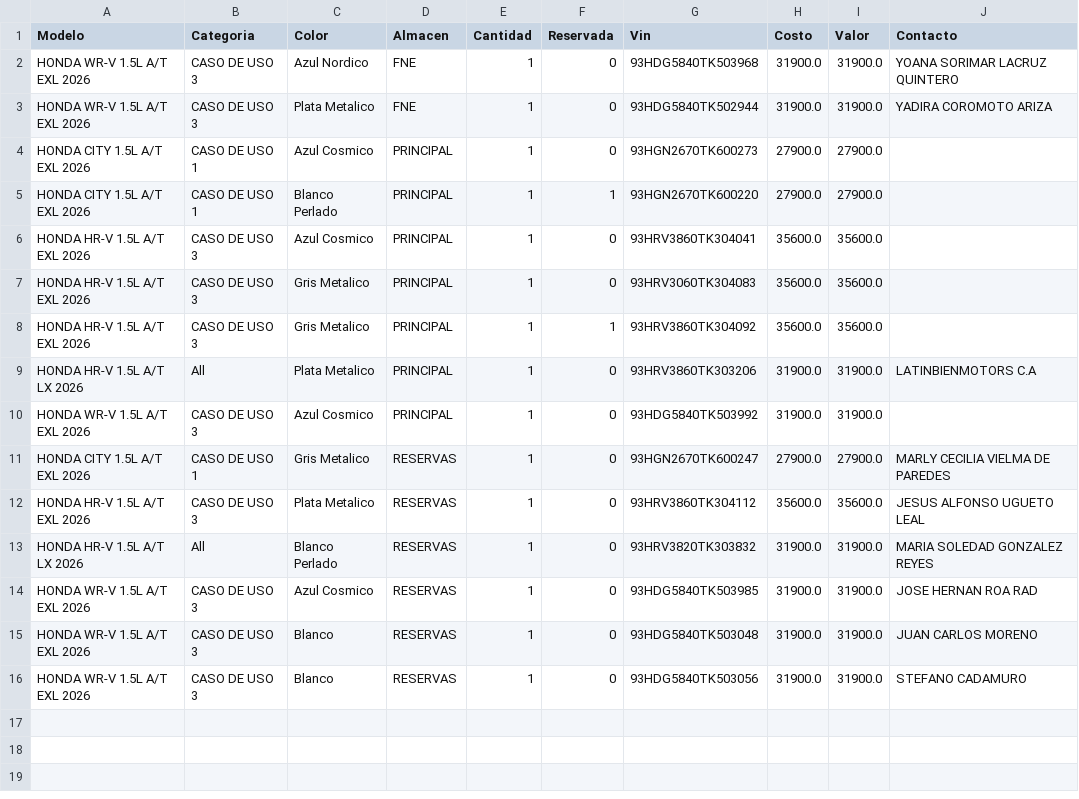
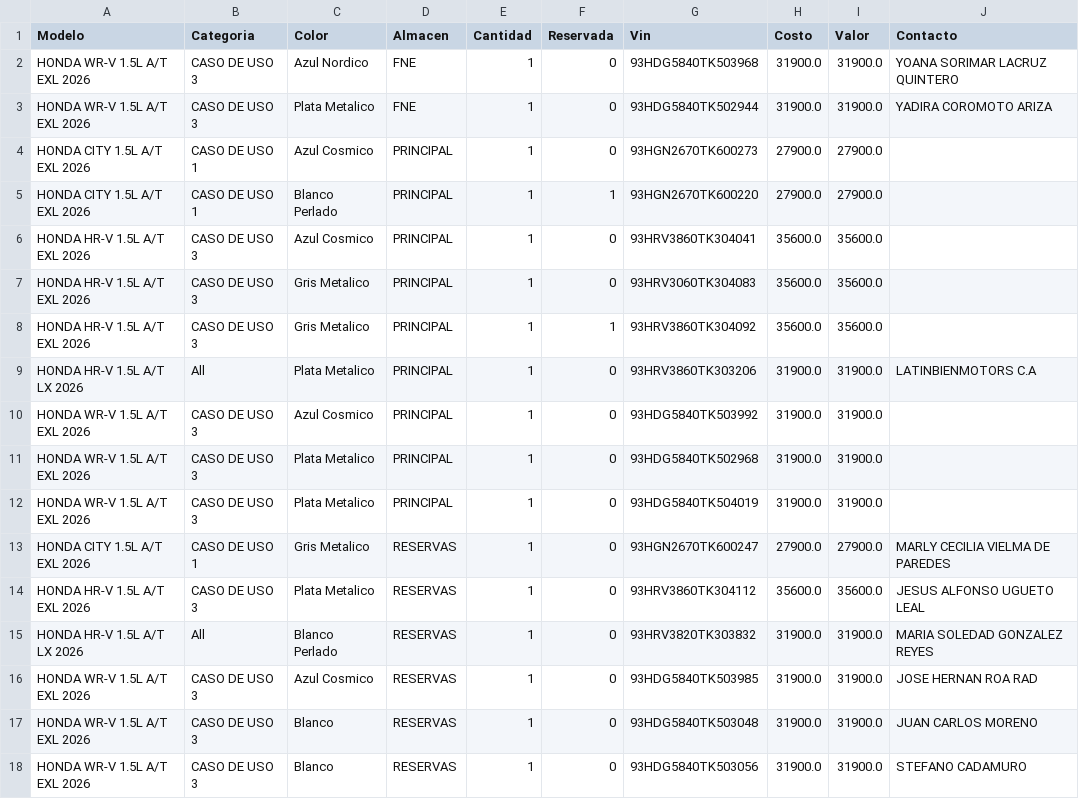
Before and after one commit to latinbienti-sys/inventariohonda, a CSV file: Inventario_Carros_Honda_Detalle.csv, drawn as a sheet; the diff names each change by its address in the sheet, - before the commit and + after, or states it on an @@ line.

Commit message:
Actualizacion automatica del inventario (2026-08-17 18:20 UTC)

```diff
--- a/Inventario_Carros_Honda_Detalle.csv
+++ b/Inventario_Carros_Honda_Detalle.csv
+row 11: HONDA WR-V 1.5L A/T EXL 2026 | CASO DE USO 3 | Plata Metalico | PRINCIPAL | 1 | 0 | 93HDG5840TK502968 | 31900.0 | 31900.0
+row 12: HONDA WR-V 1.5L A/T EXL 2026 | CASO DE USO 3 | Plata Metalico | PRINCIPAL | 1 | 0 | 93HDG5840TK504019 | 31900.0 | 31900.0
```
Also changed, not shown: Inventario_Carros_Honda_Resumen.csv, 2 other files.
